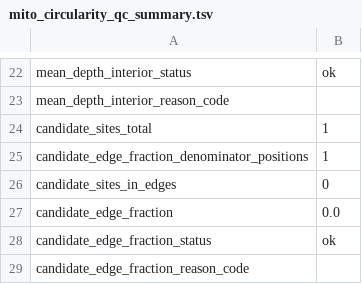
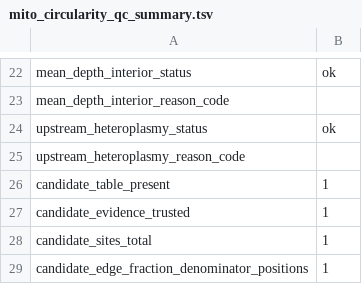
Before and after one commit to elissonnog/mito-overview, a TSV file: examples/expected_reports/TOY-001_output/summary/mito_circularity_qc_summary.tsv, drawn as a sheet; only a part is shown, gaps mark what is left out; the shorter side is filled out with more unchanged rows; the diff names each change by its address in the sheet, - before the commit and + after, or states it on an @@ line.

Commit message:
Harden upstream evidence and release fallback

```diff
--- a/examples/expected_reports/TOY-001_output/summary/mito_circularity_qc_summary.tsv
+++ b/examples/expected_reports/TOY-001_output/summary/mito_circularity_qc_summary.tsv
+row 24: upstream_heteroplasmy_status | ok
+row 25: upstream_heteroplasmy_reason_code
+row 26: candidate_table_present | 1
+row 27: candidate_evidence_trusted | 1
```
Also changed, not shown: examples/expected_reports/TOY-001_output/summary/mito_mvtool_annotation_summary.tsv, examples/expected_reports/TOY-001_output/summary/mito_phymer_haplogroup_summary.tsv, 25 other files.
